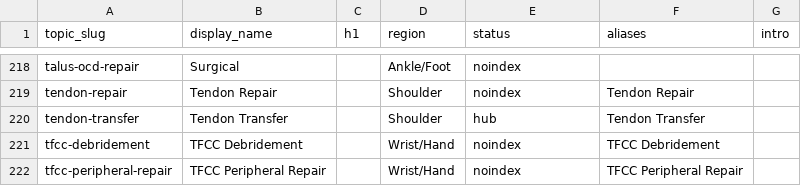
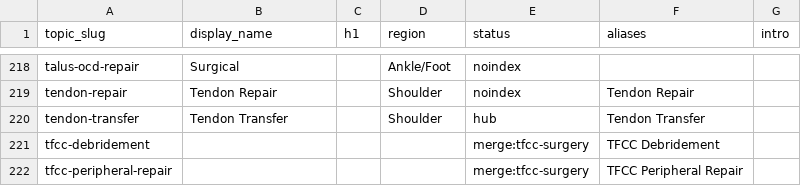
Before and after one commit to dominickmacksoud-lgtm/rehab-protocols, a CSV file: topics.csv, drawn as a sheet; only a part is shown, gaps mark what is left out; the diff covers the shown part only.

```diff
--- a/topics.csv
+++ b/topics.csv
@@ -220,3 +220,3 @@ tendon-repair,Tendon Repair,,Shoulder,noindex,Tendon Repair,
 tendon-transfer,Tendon Transfer,,Shoulder,hub,Tendon Transfer,
-tfcc-debridement,TFCC Debridement,,Wrist/Hand,noindex,TFCC Debridement,
-tfcc-peripheral-repair,TFCC Peripheral Repair,,Wrist/Hand,noindex,TFCC Peripheral Repair,
+tfcc-debridement,,,,merge:tfcc-surgery,TFCC Debridement,
+tfcc-peripheral-repair,,,,merge:tfcc-surgery,TFCC Peripheral Repair,
```
Also changed, not shown: 1 added row and 24 edited cells elsewhere in this file, 57 other files.
